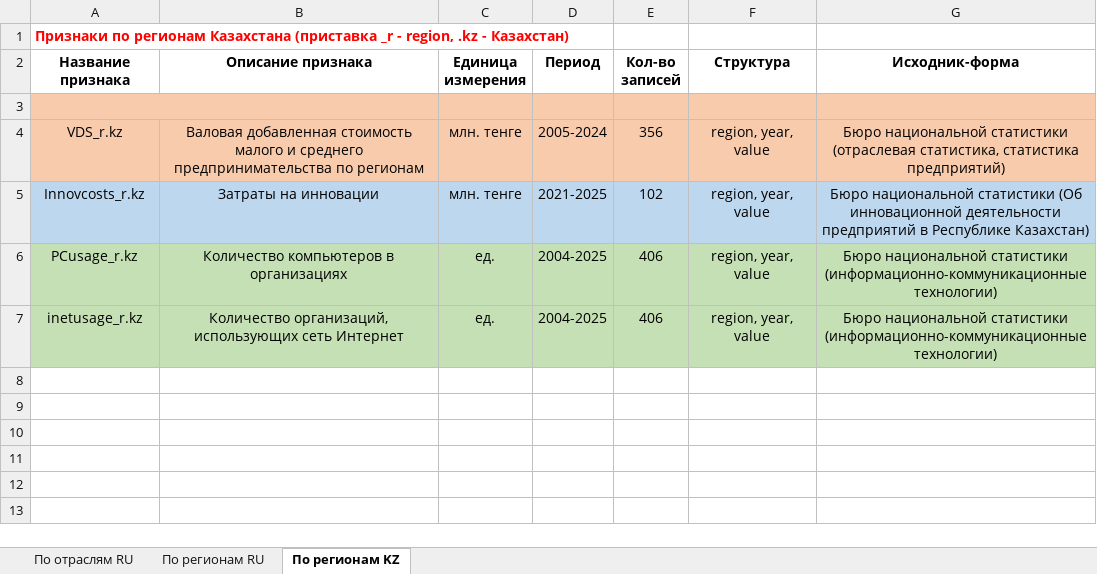
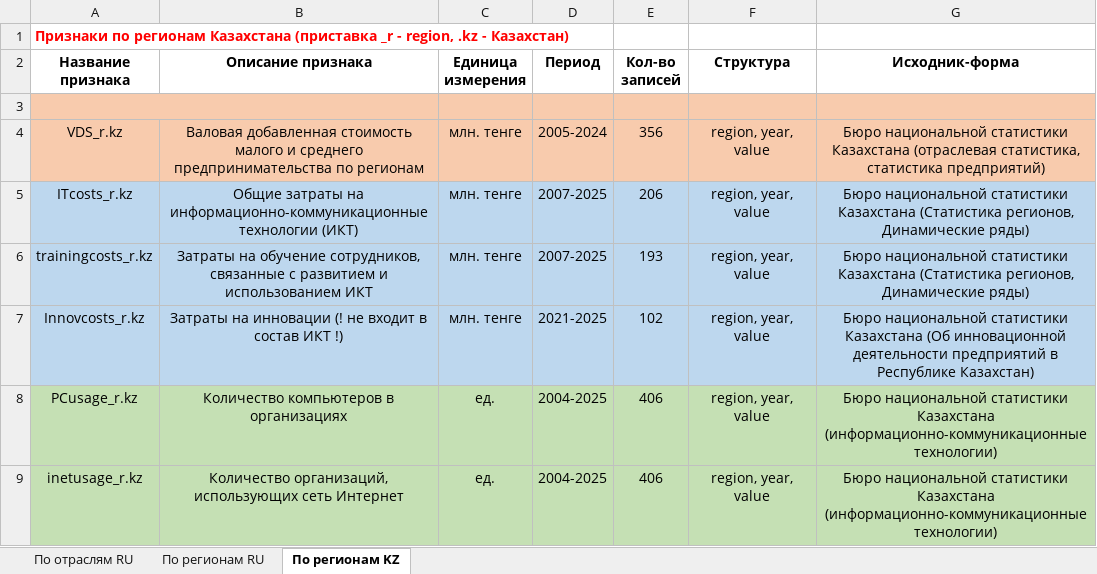
Before and after one commit to aghajanyan/ITMO-3, an Excel workbook: description of features.xlsx, sheet По регионам KZ, drawn as a sheet; values as stored, in another font and other column widths than the file's, no borders; addresses are those after the commit; the diff names each change by its address in the sheet, - before the commit and + after, or states it on an @@ line.

Commit message:
Update description of features.xlsx

```diff
--- a/description of features.xlsx (sheet По регионам KZ)
+++ b/description of features.xlsx (sheet По регионам KZ)
-G4 (Исходник-форма): …национальной статистики (отраслевая статистика,…
+G4 (Исходник-форма): …национальной статистики Казахстана (отраслевая статистика,…
+row 5: ITcosts_r.kz | Общие затраты на информационно-коммуникационные технологии (ИКТ) | млн. тенге | 2007-2025 | 206 | region, year, value | Бюро национальной статистики Казахстана (Статистика регионов, Динамические ряды)
+row 6: trainingcosts_r.kz | Затраты на обучение сотрудников, связанные с развитием и использованием ИКТ | млн. тенге | 2007-2025 | 193 | region, year, value | Бюро национальной статистики Казахстана (Статистика регионов, Динамические ряды)
-B7 (Описание признака): Затраты на инновации
+B7 (Описание признака): Затраты на инновации (! не входит в состав ИКТ !)
-G7 (Исходник-форма): …национальной статистики (Об инновационной…
+G7 (Исходник-форма): …национальной статистики Казахстана (Об инновационной…
-G8:G9 (Исходник-форма): …национальной статистики (информационно-коммуникационные технологии)
+G8:G9 (Исходник-форма): …национальной статистики Казахстана (информационно-коммуникационные технологии)
```
